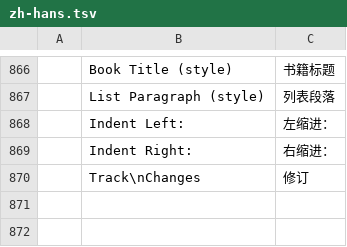
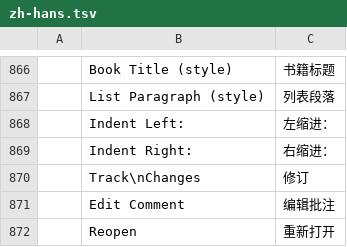
Before and after one commit to OpenFabrica/wordfabrica, a TSV file: crates/ui-egui/src/i18n/zh-hans.tsv, drawn as a sheet; only a part is shown, gaps mark what is left out.

```diff
--- a/crates/ui-egui/src/i18n/zh-hans.tsv
+++ b/crates/ui-egui/src/i18n/zh-hans.tsv
@@ -870 +870,3 @@
 	Track\nChanges	修订
+	Edit Comment	编辑批注
+	Reopen	重新打开
```
Also changed, not shown: crates/ui-egui/src/i18n/ja.tsv, crates/ui-egui/src/i18n/zh-hant.tsv, 9 other files.
